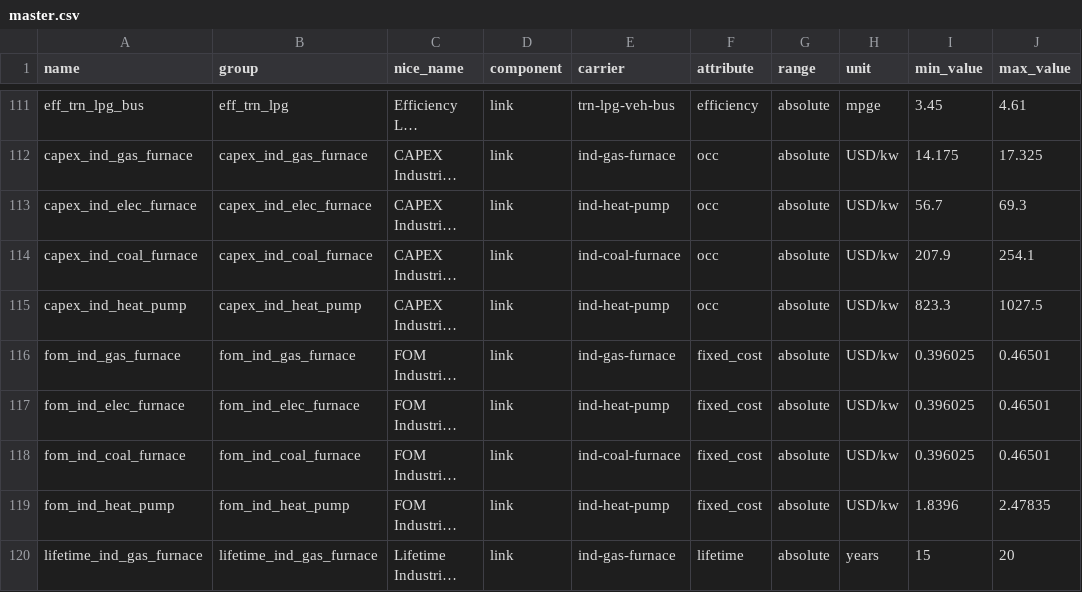
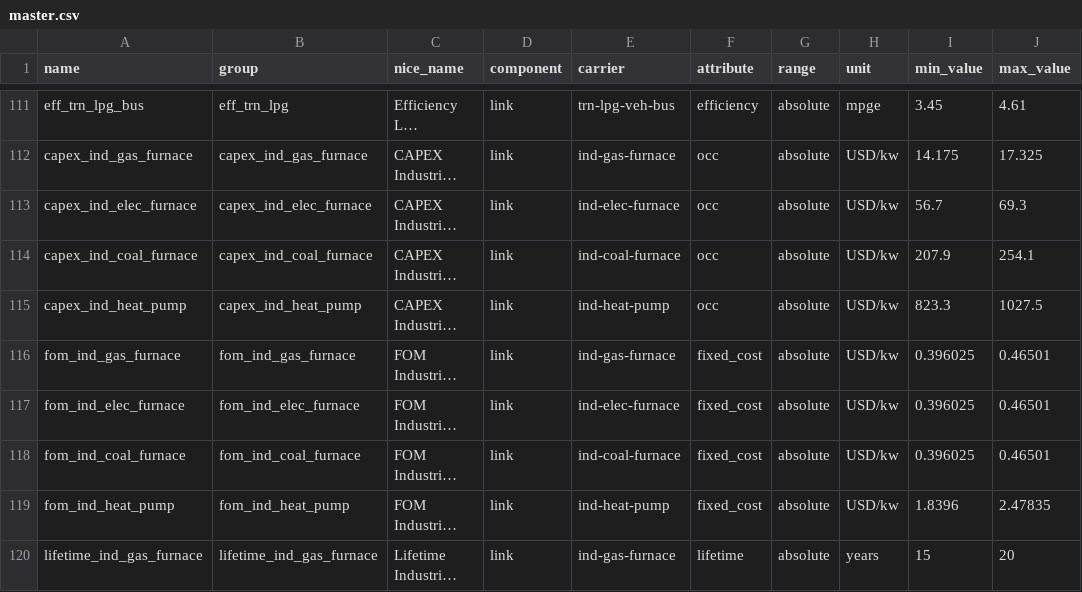
Before and after one commit to DeltaE/pypsa-gsa, a CSV file: config/master.csv, drawn as a sheet; only a part is shown, gaps mark what is left out; long unchanged cells end in …; the diff covers the shown part only; the diff names each change by its address in the sheet, - before the commit and + after, or states it on an @@ line.

```diff
--- a/config/master.csv
+++ b/config/master.csv
-E113 (carrier): ind-heat-pump
+E113 (carrier): ind-elec-furnace
-E117 (carrier): ind-heat-pump
+E117 (carrier): ind-elec-furnace
```
Also changed, not shown: 1 added row, 2 removed rows and 40 edited cells elsewhere in this file, config/results.csv, 3 other files.
